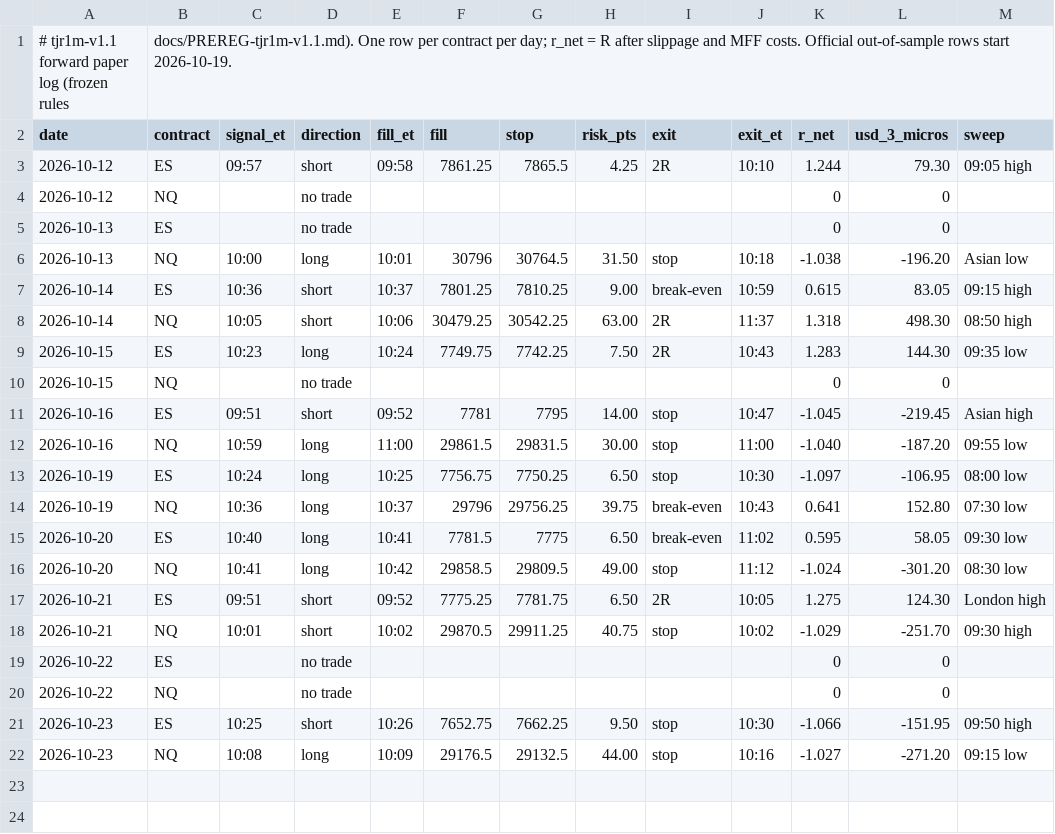
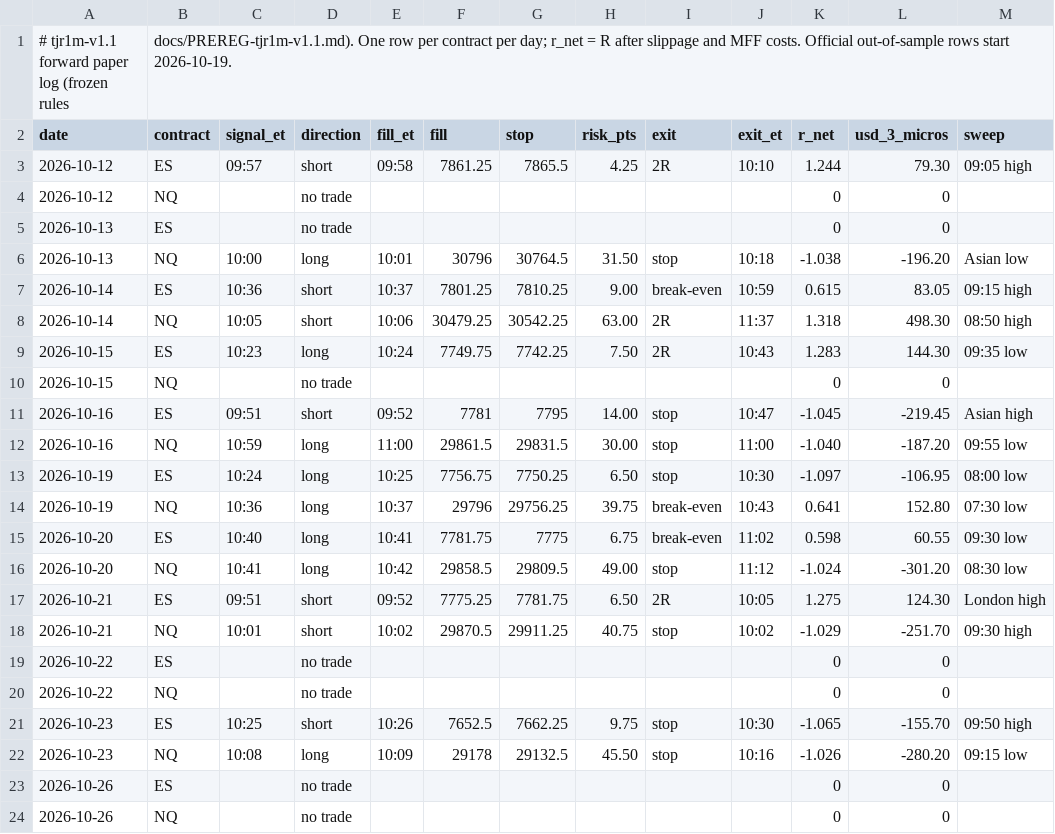
Before and after one commit to DialFlow/jc-trading, a CSV file: forward/tjr1m-v1.1.csv, drawn as a sheet.

```diff
--- a/forward/tjr1m-v1.1.csv
+++ b/forward/tjr1m-v1.1.csv
@@ -14,3 +14,3 @@ date,contract,signal_et,direction,fill_et,fill,stop,risk_pts,exit,exit_et,r_net,
 2026-10-19,NQ,10:36,long,10:37,29796,29756.25,39.75,break-even,10:43,0.641,152.80,"07:30 low"
-2026-10-20,ES,10:40,long,10:41,7781.5,7775,6.50,break-even,11:02,0.595,58.05,"09:30 low"
+2026-10-20,ES,10:40,long,10:41,7781.75,7775,6.75,break-even,11:02,0.598,60.55,"09:30 low"
 2026-10-20,NQ,10:41,long,10:42,29858.5,29809.5,49.00,stop,11:12,-1.024,-301.20,"08:30 low"
@@ -20,3 +20,5 @@ date,contract,signal_et,direction,fill_et,fill,stop,risk_pts,exit,exit_et,r_net,
 2026-10-22,NQ,,no trade,,,,,,,0,0,""
-2026-10-23,ES,10:25,short,10:26,7652.75,7662.25,9.50,stop,10:30,-1.066,-151.95,"09:50 high"
-2026-10-23,NQ,10:08,long,10:09,29176.5,29132.5,44.00,stop,10:16,-1.027,-271.20,"09:15 low"
+2026-10-23,ES,10:25,short,10:26,7652.5,7662.25,9.75,stop,10:30,-1.065,-155.70,"09:50 high"
+2026-10-23,NQ,10:08,long,10:09,29178,29132.5,45.50,stop,10:16,-1.026,-280.20,"09:15 low"
+2026-10-26,ES,,no trade,,,,,,,0,0,""
+2026-10-26,NQ,,no trade,,,,,,,0,0,""
```
Also changed, not shown: 14 other files.
